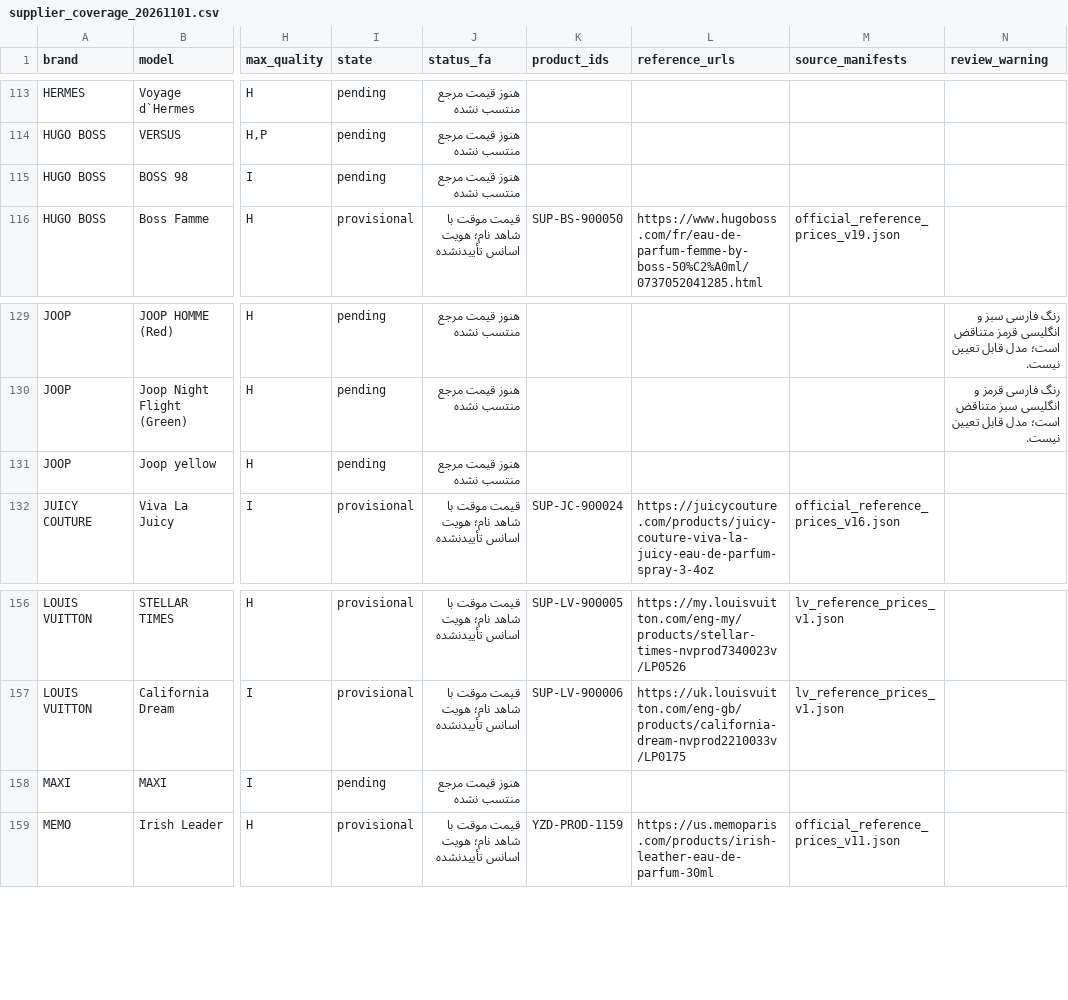
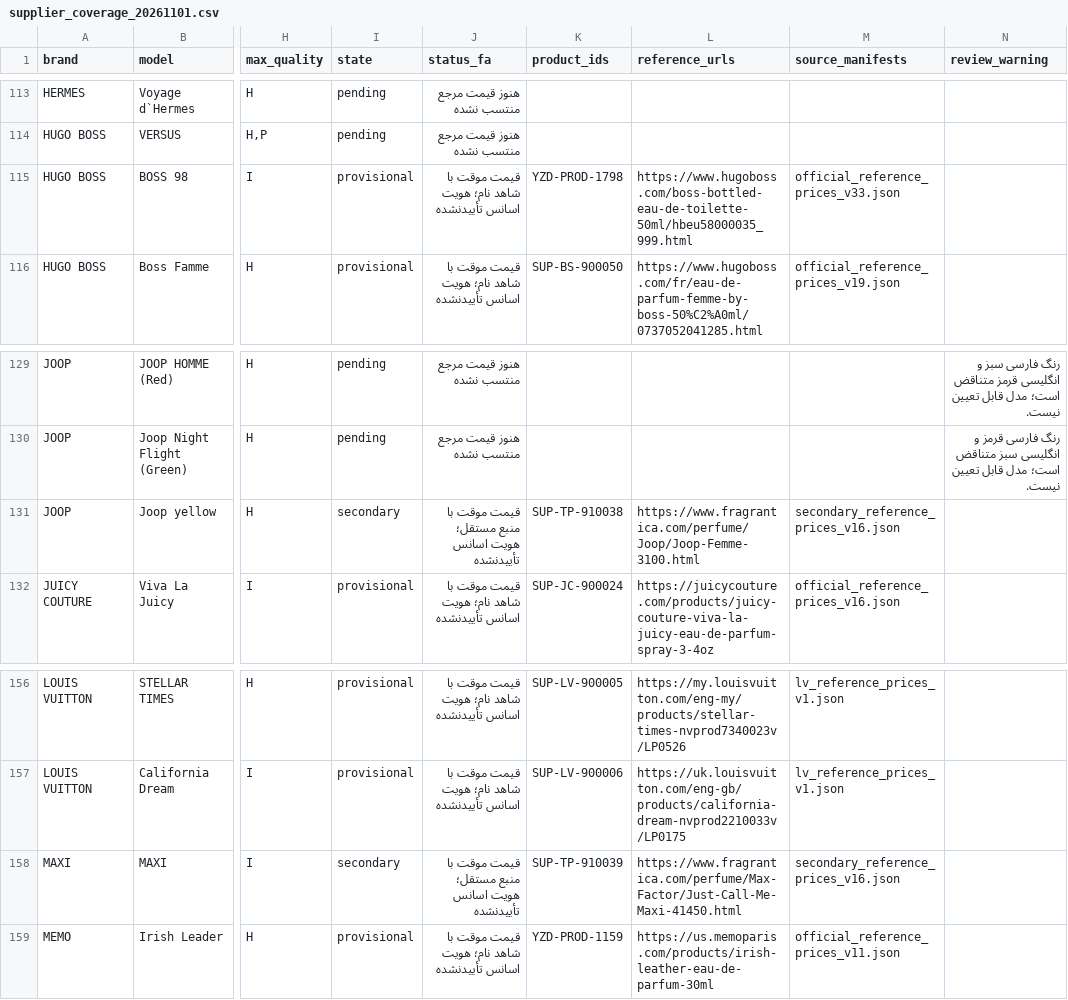
Before and after one commit to Saeedsoli/YZDPRFM, a CSV file: reports/supplier_coverage_20261101.csv, drawn as a sheet; only a part is shown, gaps mark what is left out; the diff names each change by its address in the sheet, - before the commit and + after, or states it on an @@ line.

Commit message:
Add three provisional name-based supplier prices

```diff
--- a/reports/supplier_coverage_20261101.csv
+++ b/reports/supplier_coverage_20261101.csv
-I115 (state): pending
+I115 (state): provisional
-J115 (status_fa): هنوز قیمت مرجع منتسب نشده
+J115 (status_fa): قیمت موقت با شاهد نام؛ هویت اسانس تأییدنشده
-K115 (product_ids): (empty)
+K115 (product_ids): YZD-PROD-1798
-L115 (reference_urls): (empty)
+L115 (reference_urls): https://www.hugoboss.com/boss-bottled-eau-de-toilette-50ml/hbeu58000035_999.html
-M115 (source_manifests): (empty)
+M115 (source_manifests): official_reference_prices_v33.json
-I131 (state): pending
+I131 (state): secondary
-J131 (status_fa): هنوز قیمت مرجع منتسب نشده
+J131 (status_fa): قیمت موقت با منبع مستقل؛ هویت اسانس تأییدنشده
-K131 (product_ids): (empty)
+K131 (product_ids): SUP-TP-910038
-L131 (reference_urls): (empty)
+L131 (reference_urls): https://www.fragrantica.com/perfume/Joop/Joop-Femme-3100.html
-M131 (source_manifests): (empty)
+M131 (source_manifests): secondary_reference_prices_v16.json
-I158 (state): pending
+I158 (state): secondary
-J158 (status_fa): هنوز قیمت مرجع منتسب نشده
+J158 (status_fa): قیمت موقت با منبع مستقل؛ هویت اسانس تأییدنشده
-K158 (product_ids): (empty)
+K158 (product_ids): SUP-TP-910039
-L158 (reference_urls): (empty)
+L158 (reference_urls): https://www.fragrantica.com/perfume/Max-Factor/Just-Call-Me-Maxi-41450.html
-M158 (source_manifests): (empty)
+M158 (source_manifests): secondary_reference_prices_v16.json
```
Also changed, not shown: 13 other files.
